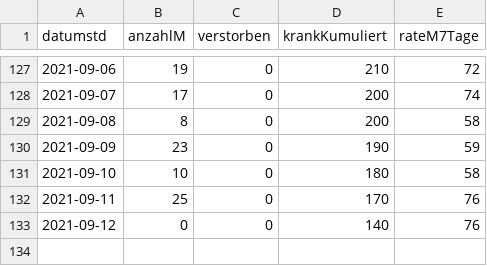
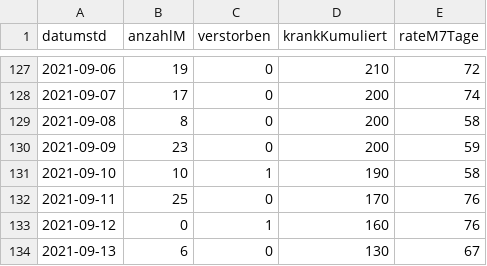
Before and after one commit to solygen/flat-covid19-olpe, a CSV file: data-postprocessed.csv, drawn as a sheet; only a part is shown, gaps mark what is left out.

Commit message:
Flat: latest data (2021-09-14T05:06:25.819Z) {   "date": "2021-09-14T05:06:25.819Z",   "files": [     {       "name": "data-history.csv",       "deltaBytes": 1094,       "source": "https://www.lzg.nrw.de/covid19/daten/covid19_5966.csv"     },     {       "name": "data-postprocessed.csv",       "deltaBytes": 23,       "source": "https://www.lzg.nrw.de/covid19/daten/covid19_5966.csv"     },     {       "name": "data.csv",       "deltaBytes": -8,       "source": "https://www.lzg.nrw.de/covid19/daten/covid19_5966.csv"     }   ] }

```diff
--- a/data-postprocessed.csv
+++ b/data-postprocessed.csv
@@ -129,5 +129,6 @@ datumstd,anzahlM,verstorben,krankKumuliert,rateM7Tage
 2021-09-08,8,0,200,58
-2021-09-09,23,0,190,59
-2021-09-10,10,0,180,58
+2021-09-09,23,0,200,59
+2021-09-10,10,1,190,58
 2021-09-11,25,0,170,76
-2021-09-12,0,0,140,76
+2021-09-12,0,1,160,76
+2021-09-13,6,0,130,67
```
Also changed, not shown: data-history.csv, data.csv.
